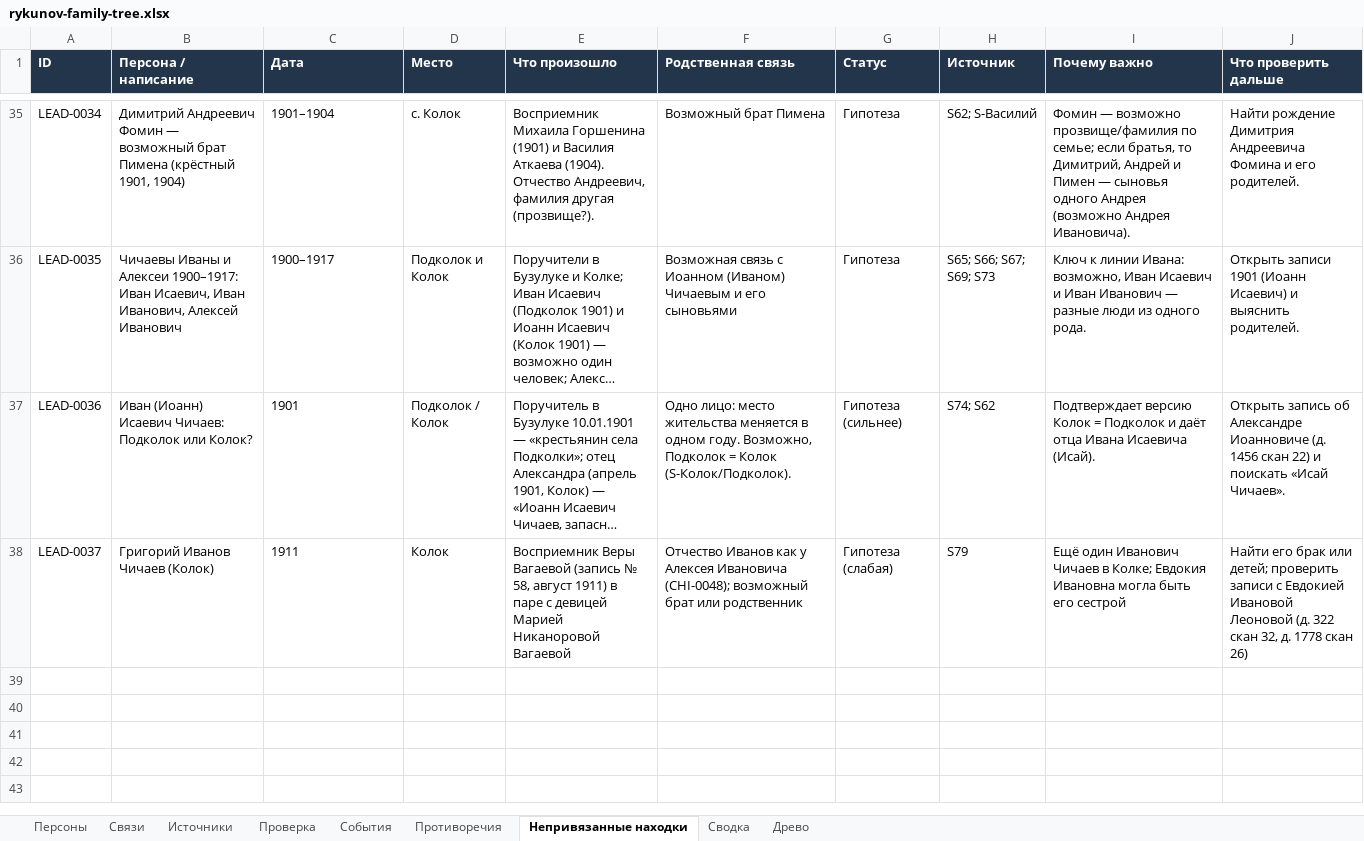
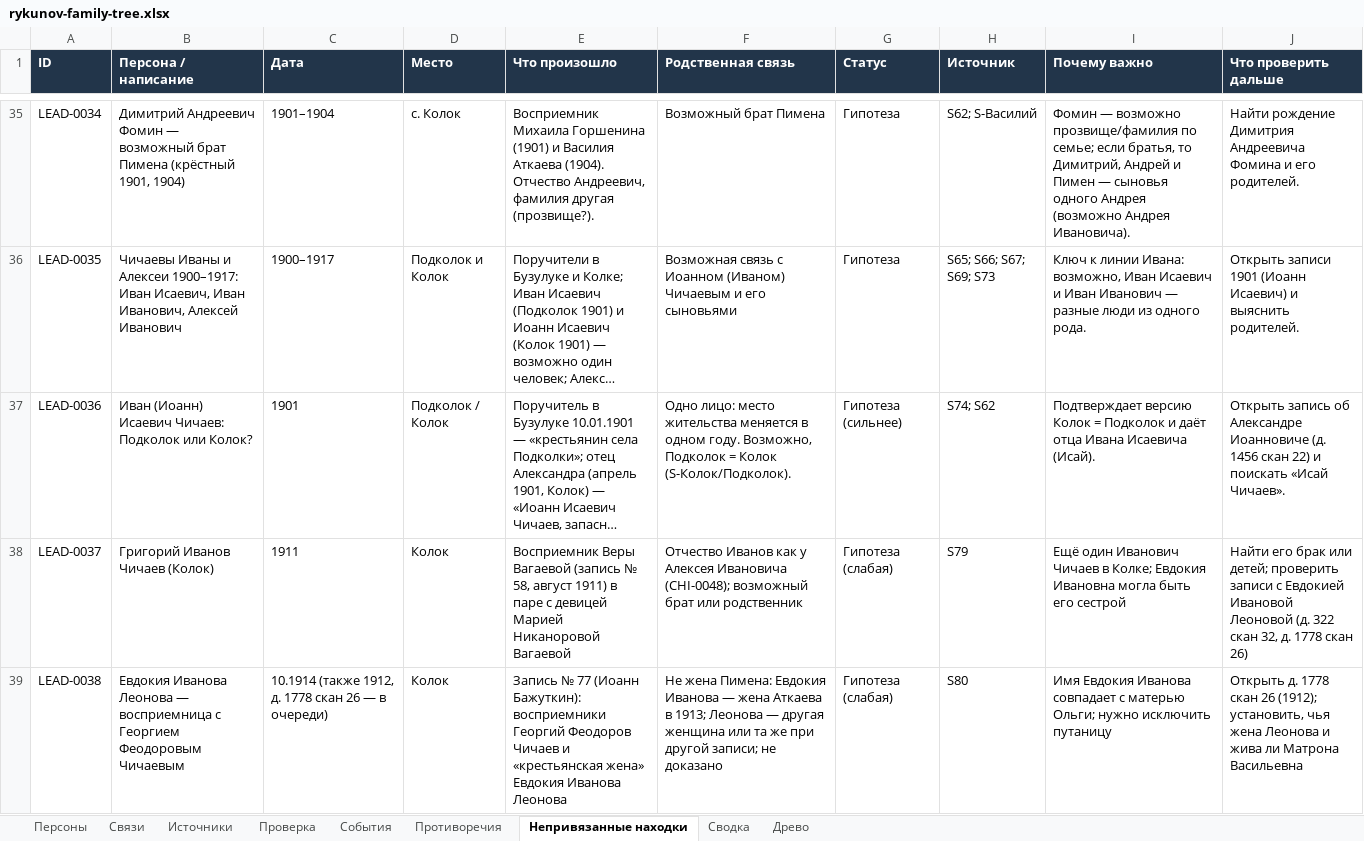
Before and after one commit to kilevoy/rykunov-family-tree, an Excel workbook: data/rykunov-family-tree.xlsx, sheet Непривязанные находки, drawn as a sheet; only a part is shown, gaps mark what is left out; long unchanged cells end in …; values as stored, in another font and other column widths than the file's, no borders; the diff names each change by its address in the sheet, - before the commit and + after, or states it on an @@ line.

```diff
--- a/data/rykunov-family-tree.xlsx (sheet Непривязанные находки)
+++ b/data/rykunov-family-tree.xlsx (sheet Непривязанные находки)
+row 39: LEAD-0038 | Евдокия Иванова Леонова — восприемница с Георгием Феодоровым Чичаевым | 10.1914 (также 1912, д. 1778 скан 26 — в очереди) | Колок | Запись № 77 (Иоанн Бажуткин): восприемники Георгий Феодоров Чичаев и «крестьянская жена» Евдокия Иванова Леонова | Не жена Пимена: Евдокия Иванова — жена Аткаева в 1913; Леонова — другая женщина или та же при другой записи; не доказано | Гипотеза (слабая) | S80 | Имя Евдокия Иванова совпадает с матерью Ольги; нужно исключить путаницу | Открыть д. 1778 скан 26 (1912); установить, чья жена Леонова и жива ли Матрона Васильевна
```
Also changed, not shown: sheet Источники.
